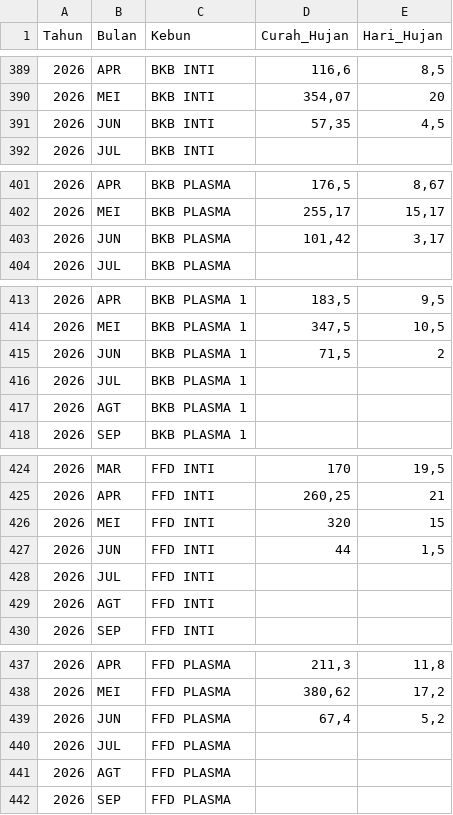
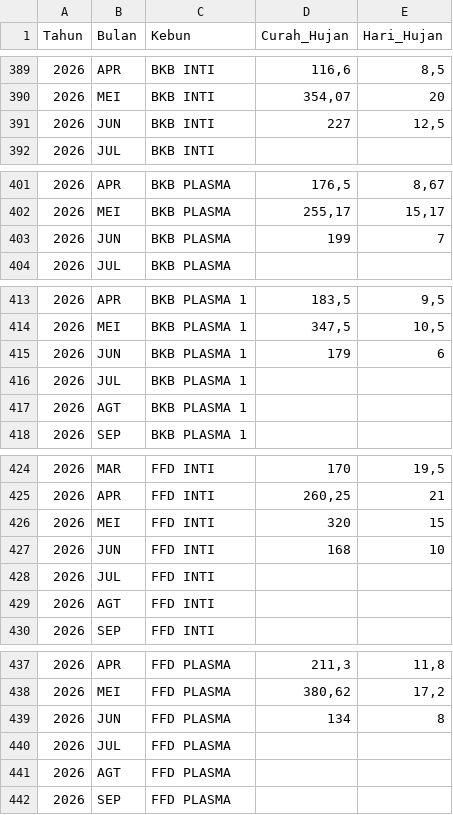
Before and after one commit to da-bkb/dashboard-produksi, a CSV file: Rkp_ch_hh.csv, drawn as a sheet; only a part is shown, gaps mark what is left out; the diff covers the shown part only.

```diff
--- a/Rkp_ch_hh.csv
+++ b/Rkp_ch_hh.csv
@@ -390,3 +390,3 @@ Tahun;Bulan;Kebun;Curah_Hujan;Hari_Hujan
 2026;MEI;BKB INTI;354,07;20
-2026;JUN;BKB INTI;57,35;4,5
+2026;JUN;BKB INTI;227;12,5
 2026;JUL;BKB INTI;;
@@ -402,3 +402,3 @@ Tahun;Bulan;Kebun;Curah_Hujan;Hari_Hujan
 2026;MEI;BKB PLASMA;255,17;15,17
-2026;JUN;BKB PLASMA;101,42;3,17
+2026;JUN;BKB PLASMA;199;7
 2026;JUL;BKB PLASMA;;
@@ -414,3 +414,3 @@ Tahun;Bulan;Kebun;Curah_Hujan;Hari_Hujan
 2026;MEI;BKB PLASMA 1;347,5;10,5
-2026;JUN;BKB PLASMA 1;71,5;2
+2026;JUN;BKB PLASMA 1;179;6
 2026;JUL;BKB PLASMA 1;;
@@ -426,3 +426,3 @@ Tahun;Bulan;Kebun;Curah_Hujan;Hari_Hujan
 2026;MEI;FFD INTI;320;15
-2026;JUN;FFD INTI;44;1,5
+2026;JUN;FFD INTI;168;10
 2026;JUL;FFD INTI;;
@@ -438,3 +438,3 @@ Tahun;Bulan;Kebun;Curah_Hujan;Hari_Hujan
 2026;MEI;FFD PLASMA;380,62;17,2
-2026;JUN;FFD PLASMA;67,4;5,2
+2026;JUN;FFD PLASMA;134;8
 2026;JUL;FFD PLASMA;;
```
Also changed, not shown: 6 edited cells elsewhere in this file, Rekap26.csv, Rekap26_Sns.csv, 1 other file.
